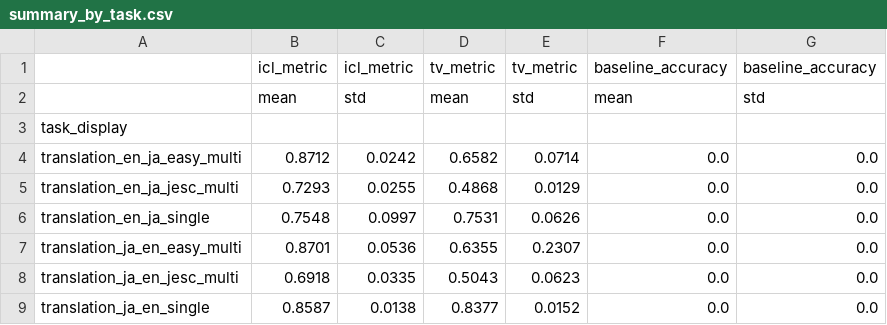
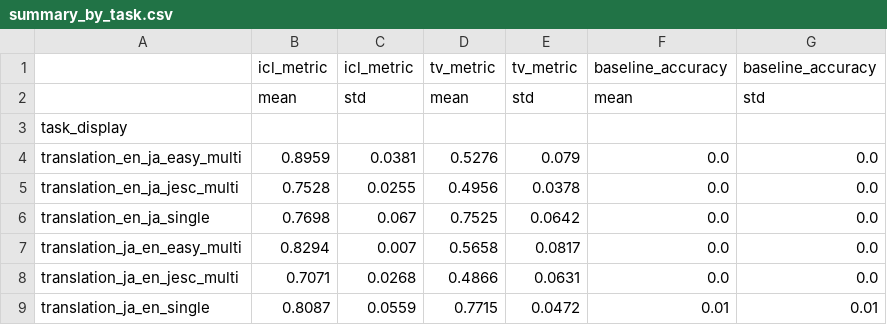
Before and after one commit to yukaalive/task_vectors_2025, a CSV file: outputs/results/main/camera_ready/summary_by_task.csv, drawn as a sheet.

```diff
--- a/outputs/results/main/camera_ready/summary_by_task.csv
+++ b/outputs/results/main/camera_ready/summary_by_task.csv
@@ -3,7 +3,7 @@
 task_display,,,,,,
-translation_en_ja_easy_multi,0.8712,0.0242,0.6582,0.0714,0.0,0.0
-translation_en_ja_jesc_multi,0.7293,0.0255,0.4868,0.0129,0.0,0.0
-translation_en_ja_single,0.7548,0.0997,0.7531,0.0626,0.0,0.0
-translation_ja_en_easy_multi,0.8701,0.0536,0.6355,0.2307,0.0,0.0
-translation_ja_en_jesc_multi,0.6918,0.0335,0.5043,0.0623,0.0,0.0
-translation_ja_en_single,0.8587,0.0138,0.8377,0.0152,0.0,0.0
+translation_en_ja_easy_multi,0.8959,0.0381,0.5276,0.079,0.0,0.0
+translation_en_ja_jesc_multi,0.7528,0.0255,0.4956,0.0378,0.0,0.0
+translation_en_ja_single,0.7698,0.067,0.7525,0.0642,0.0,0.0
+translation_ja_en_easy_multi,0.8294,0.007,0.5658,0.0817,0.0,0.0
+translation_ja_en_jesc_multi,0.7071,0.0268,0.4866,0.0631,0.0,0.0
+translation_ja_en_single,0.8087,0.0559,0.7715,0.0472,0.01,0.01
```
Also changed, not shown: outputs/results/main/camera_ready/all_results.csv, outputs/results/main/camera_ready/old/all_results.csv, 42 other files.
